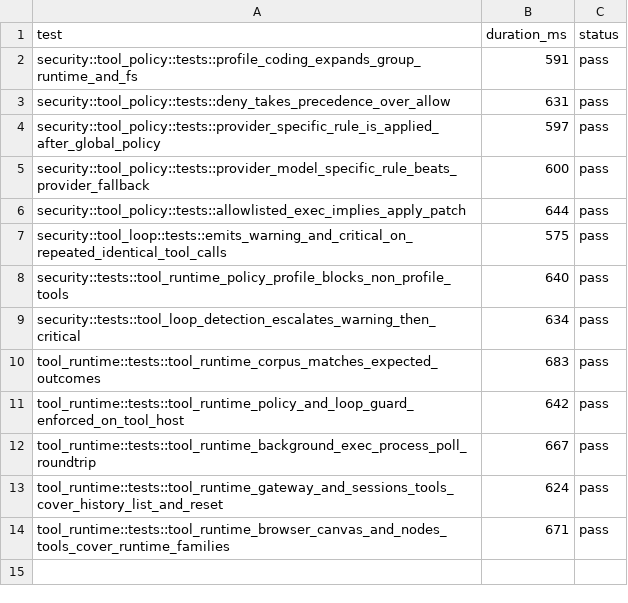
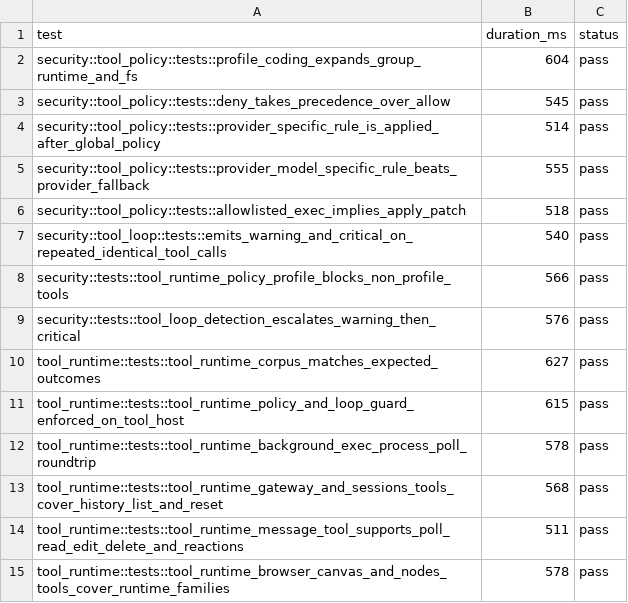
Before and after one commit to adybag14-cyber/openclaw-rust, a TSV file: parity/generated/cp3/cp3-fixture-results.tsv, drawn as a sheet.

Commit message:
feat(rust-agent): deepen message tool action parity in runtime host

```diff
--- a/parity/generated/cp3/cp3-fixture-results.tsv
+++ b/parity/generated/cp3/cp3-fixture-results.tsv
@@ -1,14 +1,15 @@
 test	duration_ms	status
-security::tool_policy::tests::profile_coding_expands_group_runtime_and_fs	591	pass
-security::tool_policy::tests::deny_takes_precedence_over_allow	631	pass
-security::tool_policy::tests::provider_specific_rule_is_applied_after_global_policy	597	pass
-security::tool_policy::tests::provider_model_specific_rule_beats_provider_fallback	600	pass
-security::tool_policy::tests::allowlisted_exec_implies_apply_patch	644	pass
-security::tool_loop::tests::emits_warning_and_critical_on_repeated_identical_tool_calls	575	pass
-security::tests::tool_runtime_policy_profile_blocks_non_profile_tools	640	pass
-security::tests::tool_loop_detection_escalates_warning_then_critical	634	pass
-tool_runtime::tests::tool_runtime_corpus_matches_expected_outcomes	683	pass
-tool_runtime::tests::tool_runtime_policy_and_loop_guard_enforced_on_tool_host	642	pass
-tool_runtime::tests::tool_runtime_background_exec_process_poll_roundtrip	667	pass
-tool_runtime::tests::tool_runtime_gateway_and_sessions_tools_cover_history_list_and_reset	624	pass
-tool_runtime::tests::tool_runtime_browser_canvas_and_nodes_tools_cover_runtime_families	671	pass
+security::tool_policy::tests::profile_coding_expands_group_runtime_and_fs	604	pass
+security::tool_policy::tests::deny_takes_precedence_over_allow	545	pass
+security::tool_policy::tests::provider_specific_rule_is_applied_after_global_policy	514	pass
+security::tool_policy::tests::provider_model_specific_rule_beats_provider_fallback	555	pass
+security::tool_policy::tests::allowlisted_exec_implies_apply_patch	518	pass
+security::tool_loop::tests::emits_warning_and_critical_on_repeated_identical_tool_calls	540	pass
+security::tests::tool_runtime_policy_profile_blocks_non_profile_tools	566	pass
+security::tests::tool_loop_detection_escalates_warning_then_critical	576	pass
+tool_runtime::tests::tool_runtime_corpus_matches_expected_outcomes	627	pass
+tool_runtime::tests::tool_runtime_policy_and_loop_guard_enforced_on_tool_host	615	pass
+tool_runtime::tests::tool_runtime_background_exec_process_poll_roundtrip	578	pass
+tool_runtime::tests::tool_runtime_gateway_and_sessions_tools_cover_history_list_and_reset	568	pass
+tool_runtime::tests::tool_runtime_message_tool_supports_poll_read_edit_delete_and_reactions	511	pass
+tool_runtime::tests::tool_runtime_browser_canvas_and_nodes_tools_cover_runtime_families	578	pass
```
Also changed, not shown: 9 other files.
